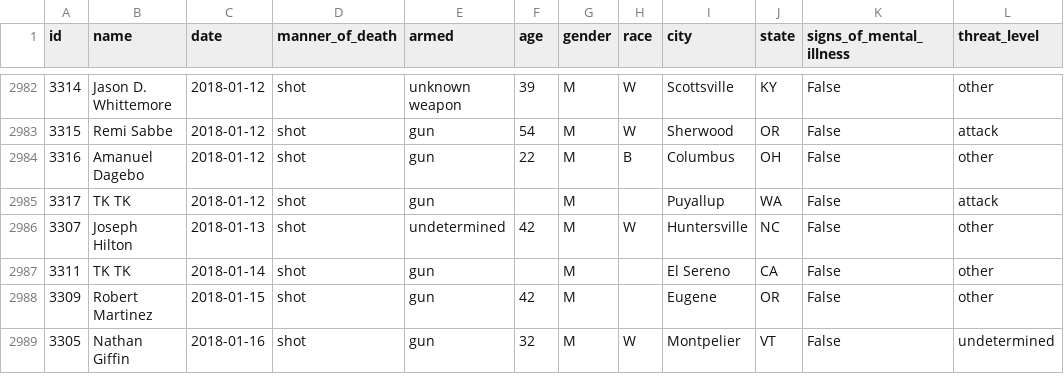
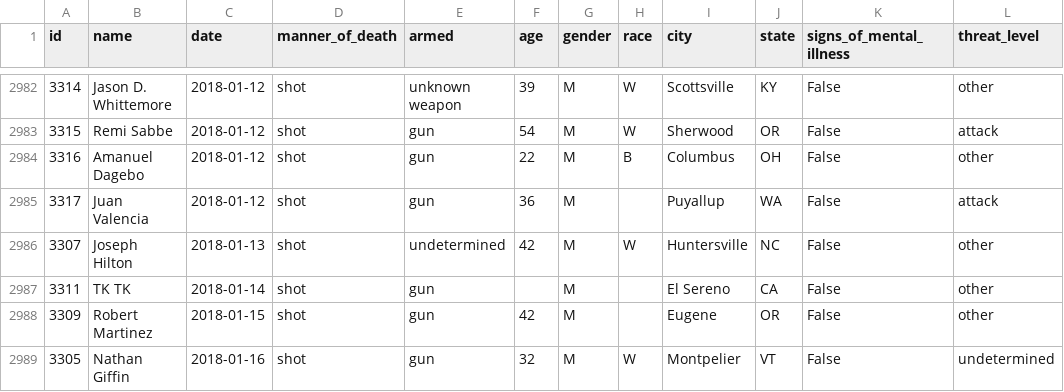
Before and after one commit to joshbegley/wapo-police-shootings, a CSV file: fatal-police-shootings-data.csv, drawn as a sheet; only a part is shown, gaps mark what is left out; the diff names each change by its address in the sheet, - before the commit and + after, or states it on an @@ line.

Commit message:
automatic updates

```diff
--- a/fatal-police-shootings-data.csv
+++ b/fatal-police-shootings-data.csv
-B2985 (name): TK TK
+B2985 (name): Juan Valencia
-F2985 (age): (empty)
+F2985 (age): 36
```
